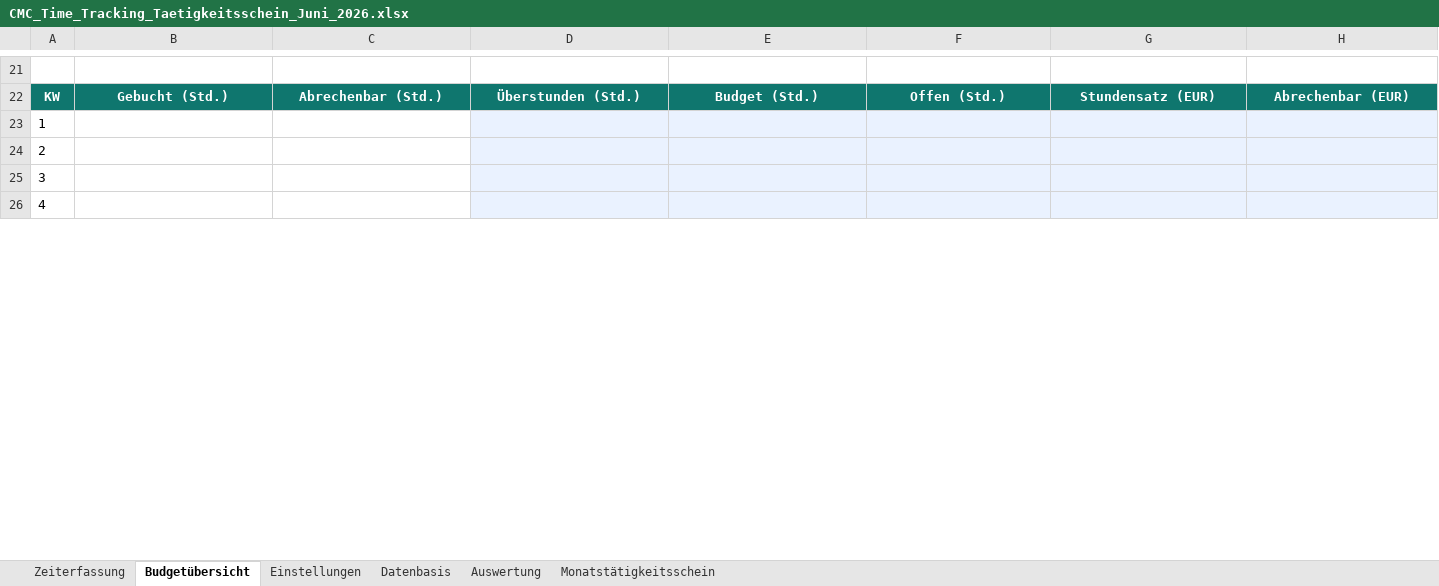
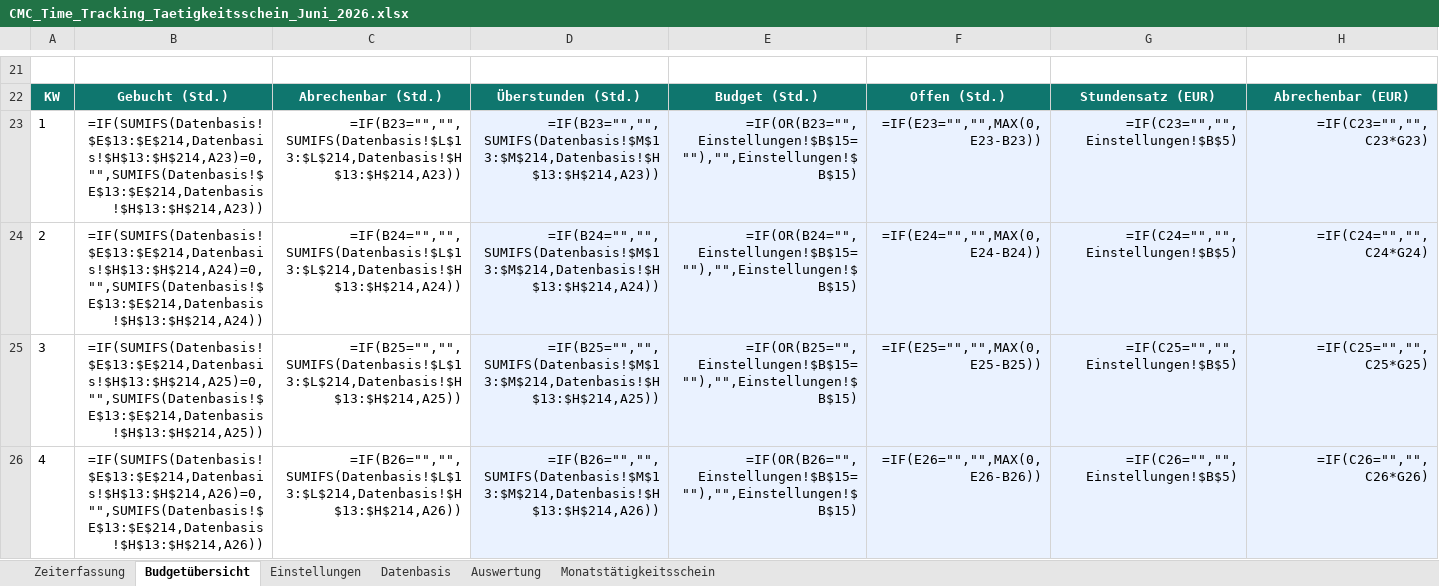
Before and after one commit to MariaWesten/CMC, an Excel workbook: outputs/time_tracking_taetigkeitsschein/CMC_Time_Tracking_Taetigkeitsschein_Juni_2026.xlsx, sheet Budgetübersicht, drawn as a sheet; only a part is shown, gaps mark what is left out; values as stored, in another font and other column widths than the file's, no borders; formulas without a stored value are shown as written; the diff covers the shown part only; the diff names each change by its address in the sheet, - before the commit and + after, or states it on an @@ line.

```diff
--- a/outputs/time_tracking_taetigkeitsschein/CMC_Time_Tracking_Taetigkeitsschein_Juni_2026.xlsx (sheet Budgetübersicht)
+++ b/outputs/time_tracking_taetigkeitsschein/CMC_Time_Tracking_Taetigkeitsschein_Juni_2026.xlsx (sheet Budgetübersicht)
-B23: (empty)
+B23: =IF(SUMIFS(Datenbasis!$E$13:$E$214,Datenbasis!$H$13:$H$214,A23)=0,"",SUMIFS(Datenbasis!$E$13:$E$214,Datenbasis!$H$13:$H$214,A23))
-C23: (empty)
+C23: =IF(B23="","",SUMIFS(Datenbasis!$L$13:$L$214,Datenbasis!$H$13:$H$214,A23))
-D23: (empty)
+D23: =IF(B23="","",SUMIFS(Datenbasis!$M$13:$M$214,Datenbasis!$H$13:$H$214,A23))
-E23: (empty)
+E23: =IF(OR(B23="",Einstellungen!$B$15=""),"",Einstellungen!$B$15)
-F23: (empty)
+F23: =IF(E23="","",MAX(0,E23-B23))
-G23: (empty)
+G23: =IF(C23="","",Einstellungen!$B$5)
-H23: (empty)
+H23: =IF(C23="","",C23*G23)
-B24: (empty)
+B24: =IF(SUMIFS(Datenbasis!$E$13:$E$214,Datenbasis!$H$13:$H$214,A24)=0,"",SUMIFS(Datenbasis!$E$13:$E$214,Datenbasis!$H$13:$H$214,A24))
-C24: (empty)
+C24: =IF(B24="","",SUMIFS(Datenbasis!$L$13:$L$214,Datenbasis!$H$13:$H$214,A24))
-D24: (empty)
+D24: =IF(B24="","",SUMIFS(Datenbasis!$M$13:$M$214,Datenbasis!$H$13:$H$214,A24))
-E24: (empty)
+E24: =IF(OR(B24="",Einstellungen!$B$15=""),"",Einstellungen!$B$15)
-F24: (empty)
+F24: =IF(E24="","",MAX(0,E24-B24))
-G24: (empty)
+G24: =IF(C24="","",Einstellungen!$B$5)
-H24: (empty)
+H24: =IF(C24="","",C24*G24)
-B25: (empty)
+B25: =IF(SUMIFS(Datenbasis!$E$13:$E$214,Datenbasis!$H$13:$H$214,A25)=0,"",SUMIFS(Datenbasis!$E$13:$E$214,Datenbasis!$H$13:$H$214,A25))
-C25: (empty)
+C25: =IF(B25="","",SUMIFS(Datenbasis!$L$13:$L$214,Datenbasis!$H$13:$H$214,A25))
-D25: (empty)
+D25: =IF(B25="","",SUMIFS(Datenbasis!$M$13:$M$214,Datenbasis!$H$13:$H$214,A25))
-E25: (empty)
+E25: =IF(OR(B25="",Einstellungen!$B$15=""),"",Einstellungen!$B$15)
-F25: (empty)
+F25: =IF(E25="","",MAX(0,E25-B25))
-G25: (empty)
+G25: =IF(C25="","",Einstellungen!$B$5)
-H25: (empty)
+H25: =IF(C25="","",C25*G25)
-B26: (empty)
+B26: =IF(SUMIFS(Datenbasis!$E$13:$E$214,Datenbasis!$H$13:$H$214,A26)=0,"",SUMIFS(Datenbasis!$E$13:$E$214,Datenbasis!$H$13:$H$214,A26))
-C26: (empty)
+C26: =IF(B26="","",SUMIFS(Datenbasis!$L$13:$L$214,Datenbasis!$H$13:$H$214,A26))
-D26: (empty)
+D26: =IF(B26="","",SUMIFS(Datenbasis!$M$13:$M$214,Datenbasis!$H$13:$H$214,A26))
-E26: (empty)
+E26: =IF(OR(B26="",Einstellungen!$B$15=""),"",Einstellungen!$B$15)
-F26: (empty)
+F26: =IF(E26="","",MAX(0,E26-B26))
-G26: (empty)
+G26: =IF(C26="","",Einstellungen!$B$5)
-H26: (empty)
+H26: =IF(C26="","",C26*G26)
```
Also changed, not shown: 12 added rows, 12 removed rows and 345 edited cells elsewhere in this sheet, sheet Datenbasis, sheet Zeiterfassung, sheet Auswertung, sheet Monatstätigkeitsschein, sheet Einstellungen, 1 other file.
